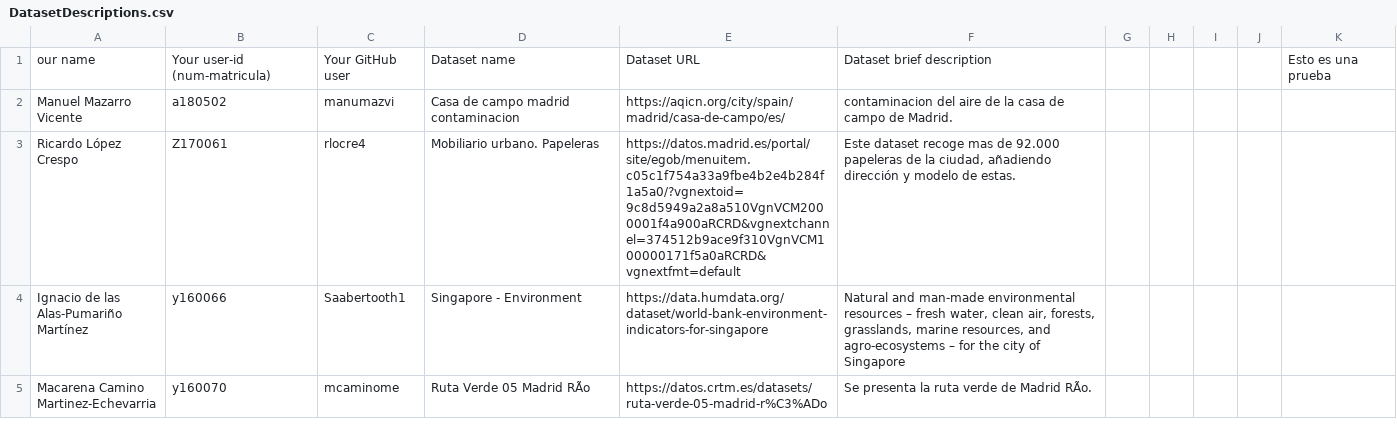
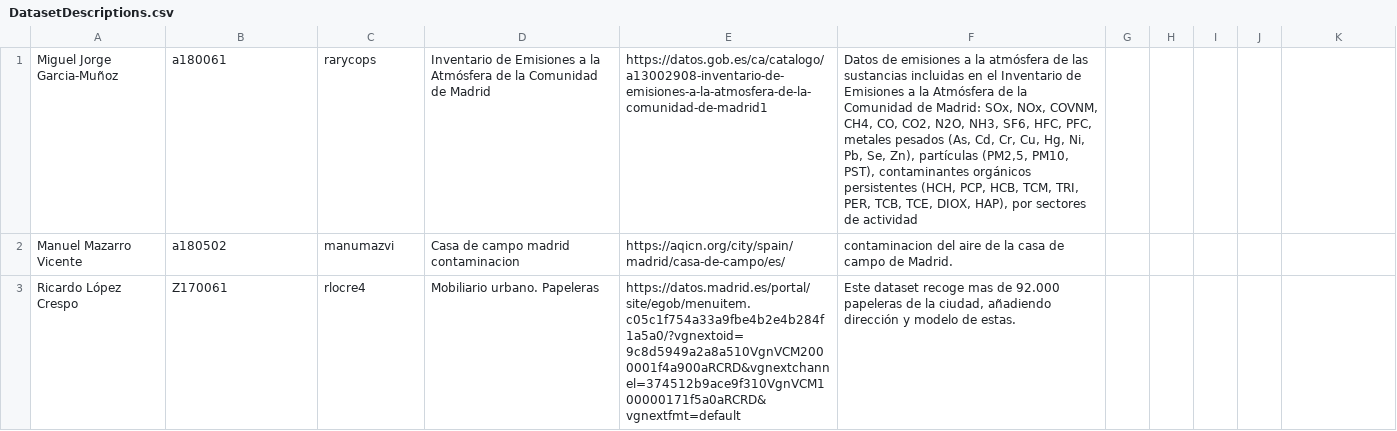
Before and after one commit to FacultadInformatica-LinkedData/Curso2020-2021, a CSV file: Assignment1/DatasetDescriptions.csv, drawn as a sheet; only a part is shown; the shorter side is filled out with more unchanged rows; removed rows and columns are numbered as before the commit, all else as after; the diff names each change by its address in the sheet, - before the commit and + after, or states it on an @@ line.

Commit message:
changed Assigment1 --> added my personal entry / dataset

```diff
--- a/Assignment1/DatasetDescriptions.csv
+++ b/Assignment1/DatasetDescriptions.csv
-row 1: our name | Your user-id (num-matricula) | Your GitHub user | Dataset name | Dataset URL | Dataset brief description |  |  |  |  | Esto es una prueba
+row 1: Miguel Jorge Garcia-Muñoz | a180061 | rarycops | Inventario de Emisiones a la Atmósfera de la Comunidad de Madrid | https://datos.gob.es/ca/catalogo/a13002908-inventario-de-emisiones-a-la-atmosfera-de-la-comunidad-de-madrid1 | Datos de emisiones a la atmósfera de las sustancias incluidas en el Inventario de Emisiones a la Atmósfera de la Comunidad de Madrid: SOx, NOx, COVNM, CH4, CO, CO2, N2O, NH3, SF6, HFC, PFC, metales pesados (As, Cd, Cr, Cu, Hg, Ni, Pb, Se, Zn), partículas (PM2,5, PM10, PST), contaminantes orgánicos persistentes (HCH, PCP, HCB, TCM, TRI, PER, TCB, TCE, DIOX, HAP), por sectores de actividad
```
